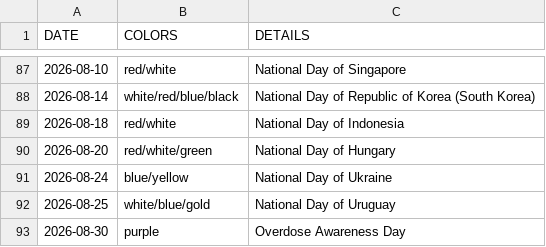
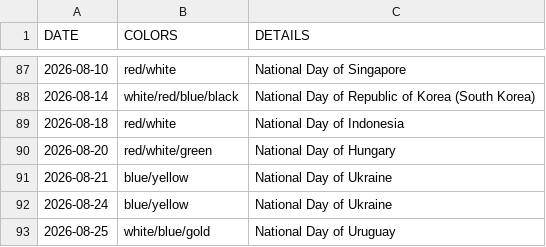
Before and after one commit to Robelius/sf-city-hall-lighting-calendar, a CSV file: lighting_schedule.csv, drawn as a sheet; only a part is shown, gaps mark what is left out; the shorter side is filled out with more unchanged rows.

```diff
--- a/lighting_schedule.csv
+++ b/lighting_schedule.csv
@@ -90,2 +90,3 @@ DATE,COLORS,DETAILS
 2026-08-20,red/white/green,National Day of Hungary
+2026-08-21,blue/yellow,National Day of Ukraine
 2026-08-24,blue/yellow,National Day of Ukraine
```
Also changed, not shown: 1 other file.
